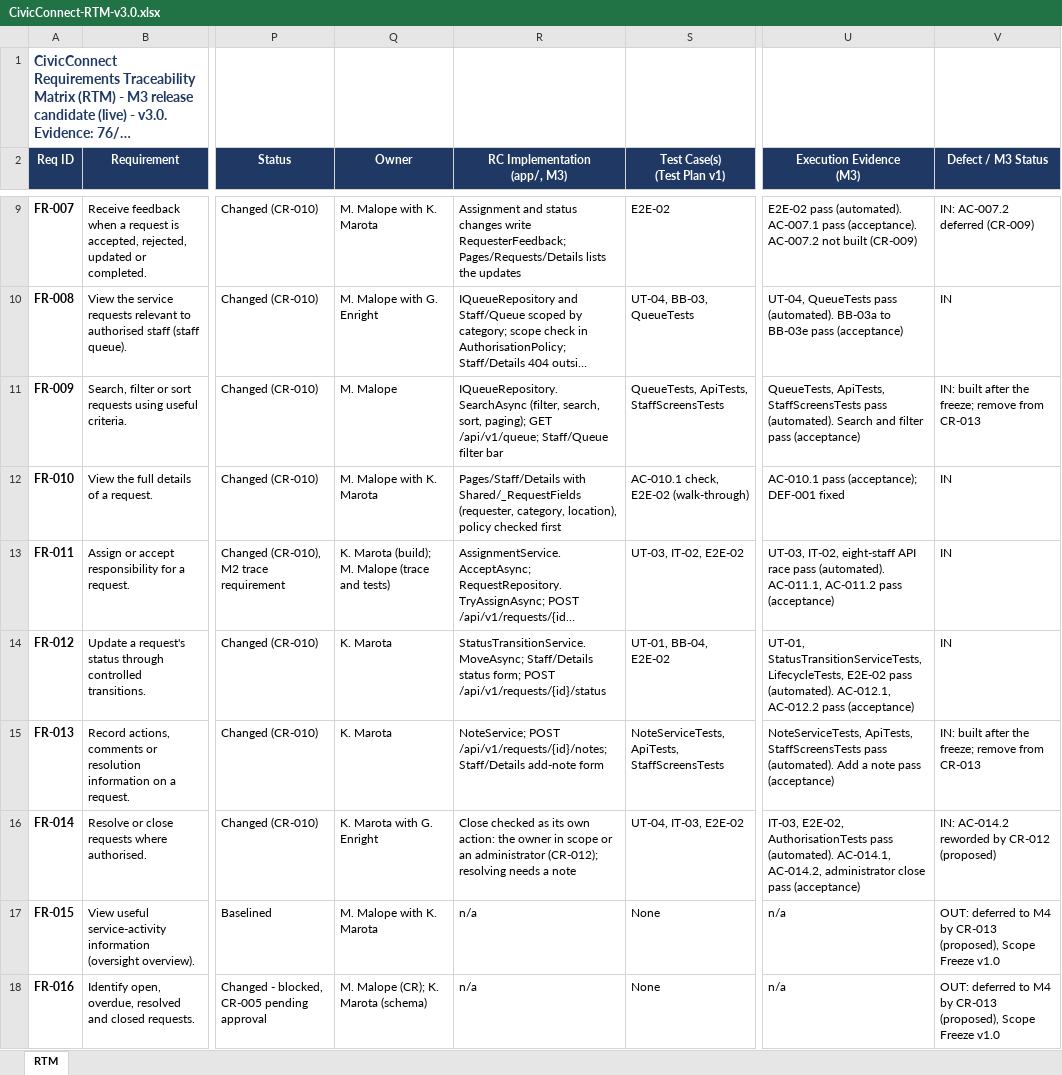
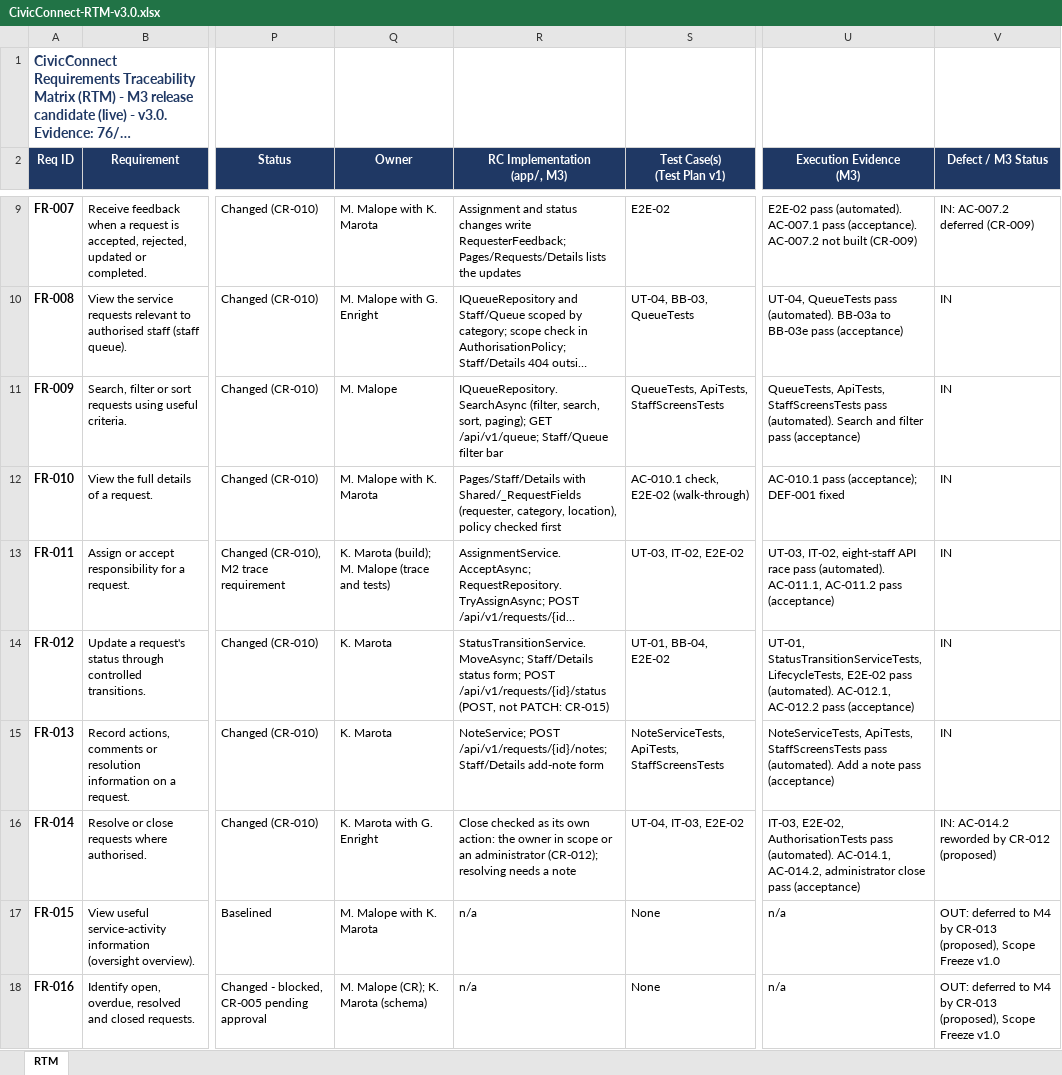
Before and after one commit to Gemdave/SEN381_Project-2026, an Excel workbook: Docs/Risks/RTM/CivicConnect-RTM-v3.0.xlsx, sheet RTM, drawn as a sheet; only a part is shown, gaps mark what is left out; long unchanged cells end in …; values as stored, in another font and other column widths than the file's, no borders; the diff names each change by its address in the sheet, - before the commit and + after, or states it on an @@ line.

```diff
--- a/Docs/Risks/RTM/CivicConnect-RTM-v3.0.xlsx (sheet RTM)
+++ b/Docs/Risks/RTM/CivicConnect-RTM-v3.0.xlsx (sheet RTM)
-V11 (Defect / M3 Status): IN: built after the freeze; remove from CR-013
+V11 (Defect / M3 Status): IN
-R14 (RC Implementation (app/, M3)): …POST /api/v1/requests/{id}/status
+R14 (RC Implementation (app/, M3)): …POST /api/v1/requests/{id}/status (POST, not PATCH: CR-015)
-V15 (Defect / M3 Status): IN: built after the freeze; remove from CR-013
+V15 (Defect / M3 Status): IN
```
Also changed, not shown: Docs/Risks/RTM/CivicConnect-Change-Register-v3.0.xlsx, 1 other file.
